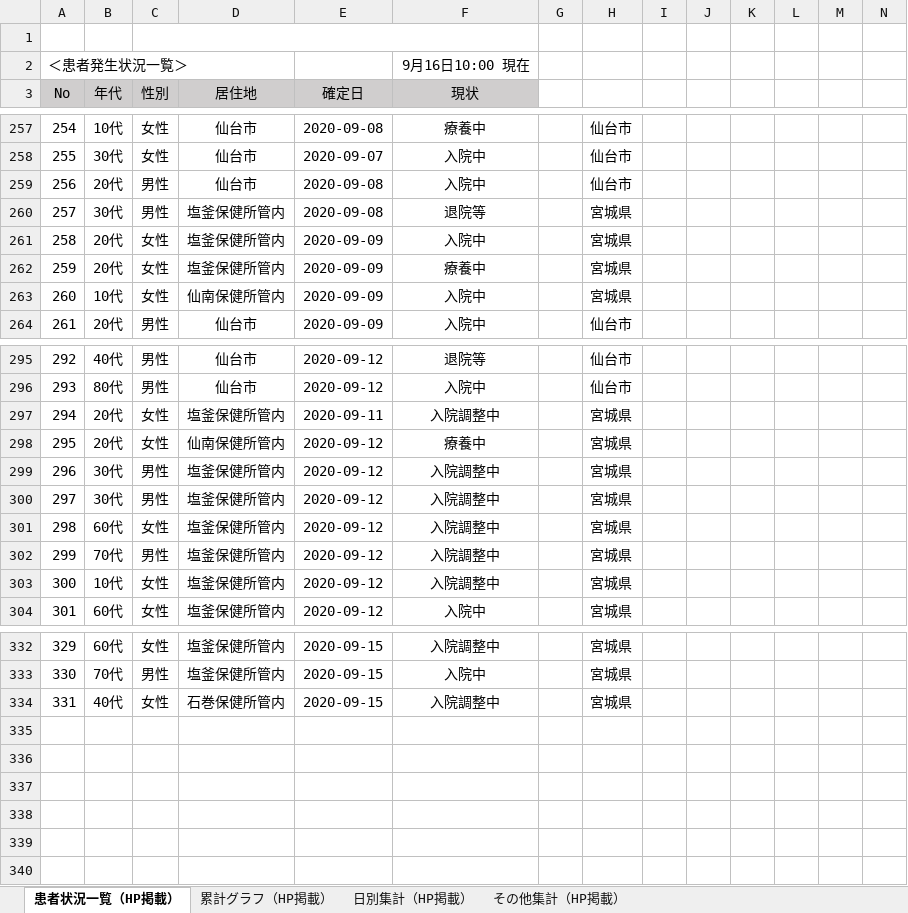
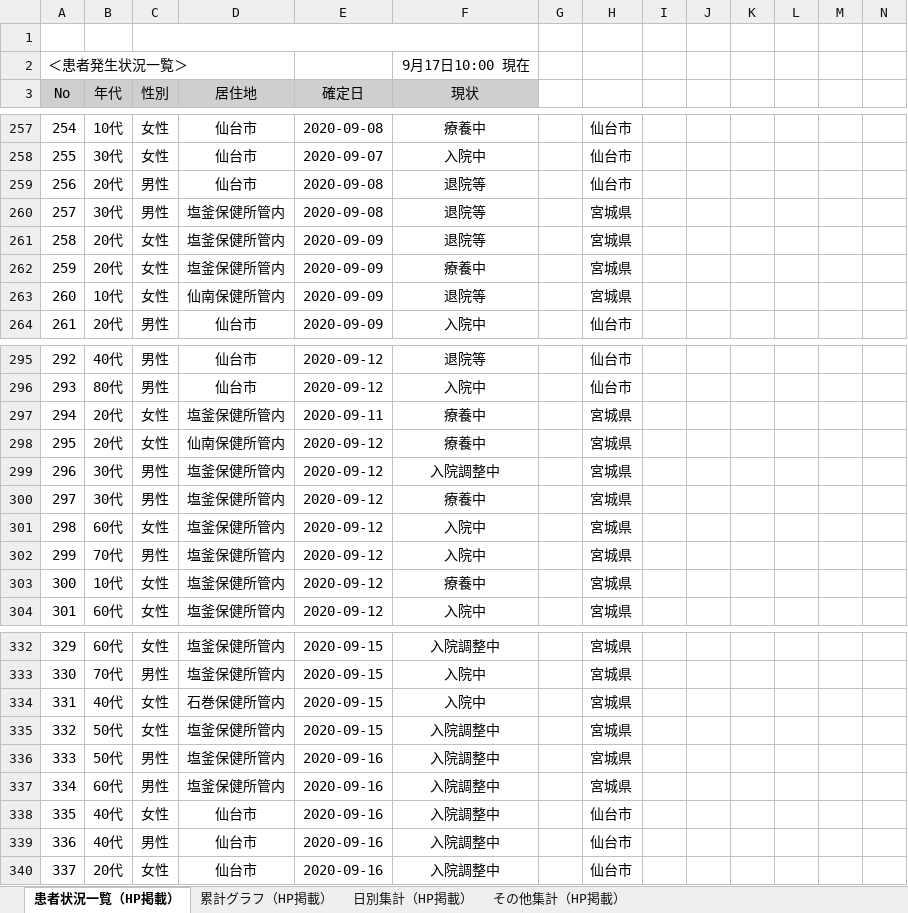
Before and after one commit to CalicoKater/covid-19, an Excel workbook: work/04_miyagi.xlsx, sheet 患者状況一覧（HP掲載）, drawn as a sheet; only a part is shown, gaps mark what is left out; values as stored, in another font and other column widths than the file's, no borders; rows hold the shown columns only; the diff covers the shown part only; the diff names each change by its address in the sheet, - before the commit and + after, or states it on an @@ line.

```diff
--- a/work/04_miyagi.xlsx (sheet 患者状況一覧（HP掲載）)
+++ b/work/04_miyagi.xlsx (sheet 患者状況一覧（HP掲載）)
-F2 (現状): 9月16日10:00 現在
+F2 (現状): 9月17日10:00 現在
-F259 (現状): 入院中
+F259 (現状): 退院等
-F261 (現状): 入院中
+F261 (現状): 退院等
-F263 (現状): 入院中
+F263 (現状): 退院等
-F297 (現状): 入院調整中
+F297 (現状): 療養中
-F300 (現状): 入院調整中
+F300 (現状): 療養中
-F301:F302 (現状): 入院調整中
+F301:F302 (現状): 入院中
-F303 (現状): 入院調整中
+F303 (現状): 療養中
-F334 (現状): 入院調整中
+F334 (現状): 入院中
+row 335: 332 | 50代 | 女性 | 塩釜保健所管内 | 2020-09-15 | 入院調整中 |  | 宮城県
+row 336: 333 | 50代 | 男性 | 塩釜保健所管内 | 2020-09-16 | 入院調整中 |  | 宮城県
+row 337: 334 | 60代 | 男性 | 塩釜保健所管内 | 2020-09-16 | 入院調整中 |  | 宮城県
+row 338: 335 | 40代 | 女性 | 仙台市 | 2020-09-16 | 入院調整中 |  | 仙台市
+row 339: 336 | 40代 | 男性 | 仙台市 | 2020-09-16 | 入院調整中 |  | 仙台市
+row 340: 337 | 20代 | 女性 | 仙台市 | 2020-09-16 | 入院調整中 |  | 仙台市
```
Also changed, not shown: 10 edited cells elsewhere in this sheet, sheet 累計グラフ（HP掲載）, sheet 日別集計（HP掲載）, sheet その他集計（HP掲載）, charts or pictures, 3 other files.
